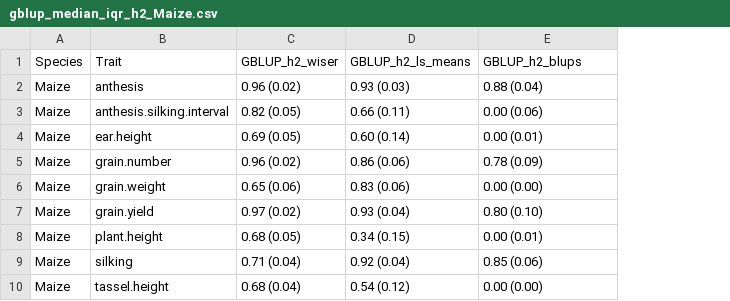
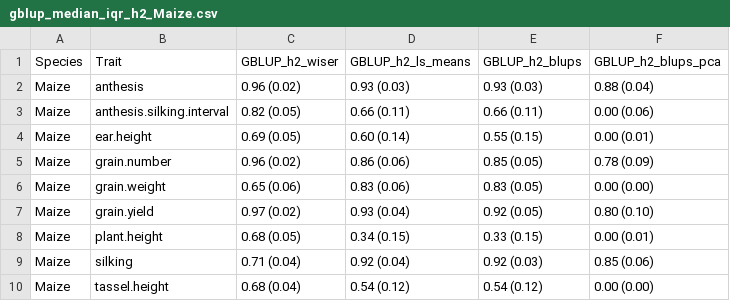
Before and after one commit to ljacquin/compute_stats_wiser_results, a CSV file: results/reformatted_result_Maize/gblup_median_iqr_h2_Maize.csv, drawn as a sheet; addresses are those after the commit; the diff names each change by its address in the sheet, - before the commit and + after, or states it on an @@ line.

```diff
--- a/results/reformatted_result_Maize/gblup_median_iqr_h2_Maize.csv
+++ b/results/reformatted_result_Maize/gblup_median_iqr_h2_Maize.csv
+column E (GBLUP_h2_blups), rows 2-10: 0.93 (0.03) | 0.66 (0.11) | 0.55 (0.15) | 0.85 (0.05) | 0.83 (0.05) | 0.92 (0.05) | 0.33 (0.15) | 0.92 (0.03) | 0.54 (0.12)
-F1: GBLUP_h2_blups
+F1: GBLUP_h2_blups_pca
```
Also changed, not shown: results/gblup_h2_median_iqr_all_species_traits_and_methods.csv, results/gblup_median_pa_gain_h2_deviations_and_computed_stats.csv, 57 other files.
